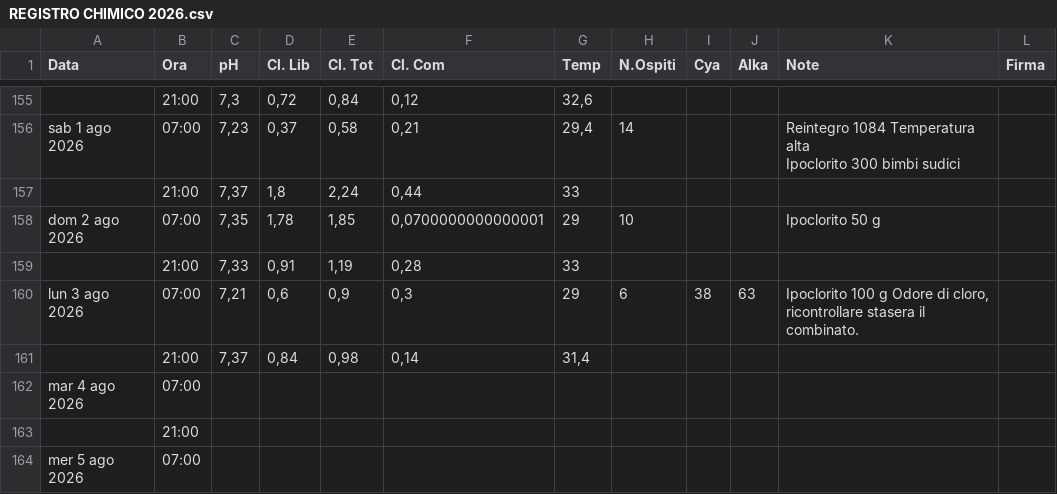
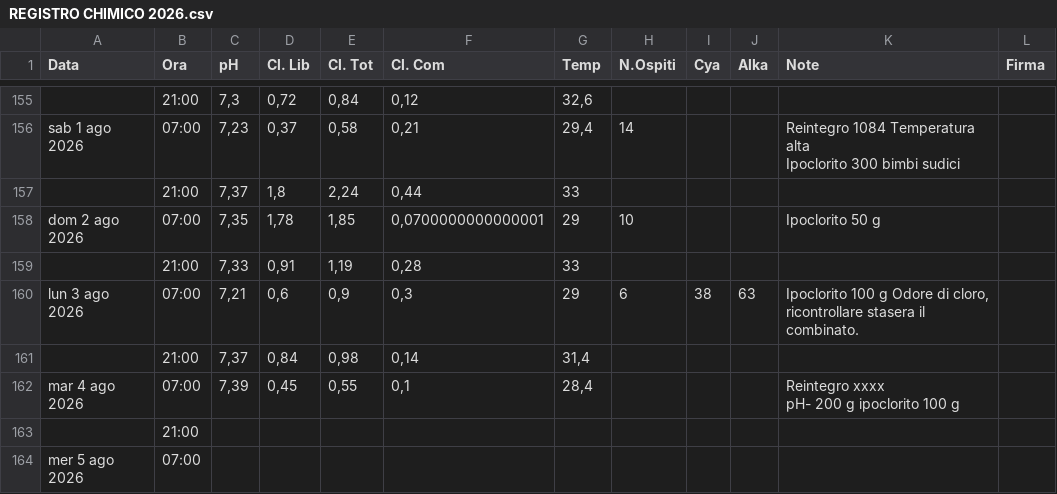
Before and after one commit to paolodelbalio/registrileanfore, a CSV file: REGISTRO CHIMICO 2026.csv, drawn as a sheet; only a part is shown, gaps mark what is left out; removed rows and columns are numbered as before the commit, all else as after; ↵ is a line break in a cell; the diff names each change by its address in the sheet, - before the commit and + after, or states it on an @@ line.

Commit message:
Aggiornamento automatico: REGISTRO CHIMICO 2026.csv

```diff
--- a/REGISTRO CHIMICO 2026.csv
+++ b/REGISTRO CHIMICO 2026.csv
-row 162: mar 4 ago 2026 | 07:00
+row 162: mar 4 ago 2026 | 07:00 | 7,39 | 0,45 | 0,55 | 0,1 | 28,4 |  |  |  | Reintegro xxxx ↵ pH- 200 g ipoclorito 100 g
```
